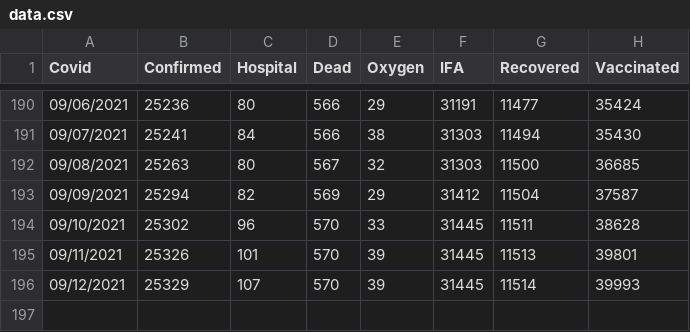
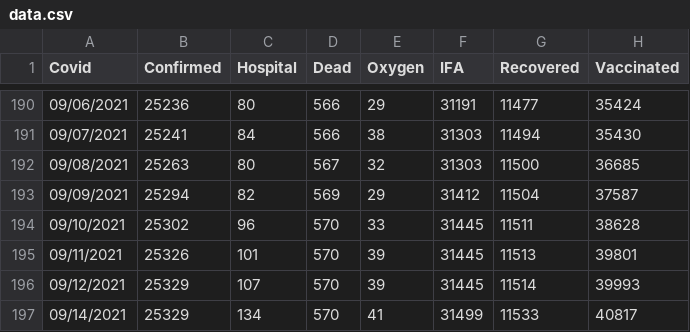
Before and after one commit to bpashkovskyi/covid-19-if, a CSV file: data.csv, drawn as a sheet; only a part is shown, gaps mark what is left out.

Commit message:
Update data.csv

```diff
--- a/data.csv
+++ b/data.csv
@@ -196 +196,2 @@ Covid,Confirmed,Hospital,Dead,Oxygen,IFA,Recovered,Vaccinated
 09/12/2021,25329,107,570,39,31445,11514,39993
+09/14/2021,25329,134,570,41,31499,11533,40817
```
